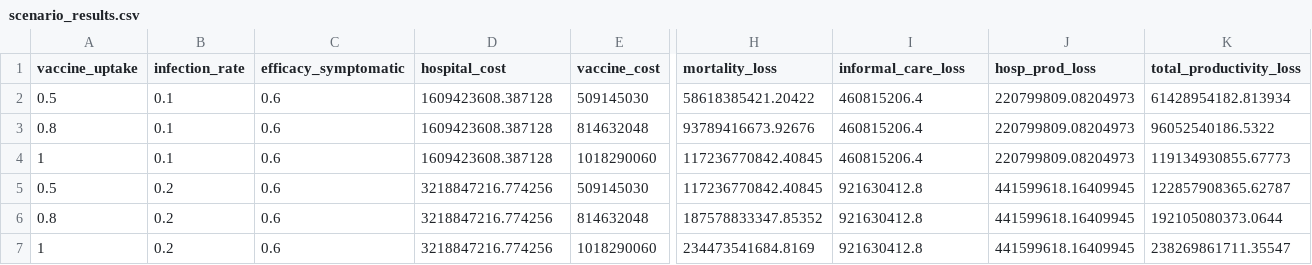
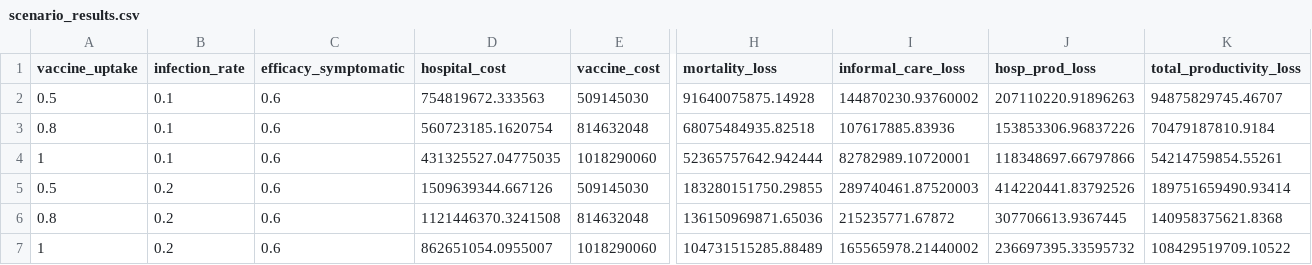
Before and after one commit to Roshwini25/vece, a CSV file: analysis/tables/scenario_results.csv, drawn as a sheet; only a part is shown, gaps mark what is left out; the diff covers the shown part only; the diff names each change by its address in the sheet, - before the commit and + after, or states it on an @@ line.

```diff
--- a/analysis/tables/scenario_results.csv
+++ b/analysis/tables/scenario_results.csv
-D2 (hospital_cost): 1609423608.387128
+D2 (hospital_cost): 754819672.333563
-H2 (mortality_loss): 58618385421.20422
+H2 (mortality_loss): 91640075875.14928
-I2 (informal_care_loss): 460815206.4
+I2 (informal_care_loss): 144870230.93760002
-J2 (hosp_prod_loss): 220799809.08204973
+J2 (hosp_prod_loss): 207110220.91896263
-K2 (total_productivity_loss): 61428954182.813934
+K2 (total_productivity_loss): 94875829745.46707
-D3 (hospital_cost): 1609423608.387128
+D3 (hospital_cost): 560723185.1620754
-H3 (mortality_loss): 93789416673.92676
+H3 (mortality_loss): 68075484935.82518
-I3 (informal_care_loss): 460815206.4
+I3 (informal_care_loss): 107617885.83936
-J3 (hosp_prod_loss): 220799809.08204973
+J3 (hosp_prod_loss): 153853306.96837226
-K3 (total_productivity_loss): 96052540186.5322
+K3 (total_productivity_loss): 70479187810.9184
-D4 (hospital_cost): 1609423608.387128
+D4 (hospital_cost): 431325527.04775035
-H4 (mortality_loss): 117236770842.40845
+H4 (mortality_loss): 52365757642.942444
-I4 (informal_care_loss): 460815206.4
+I4 (informal_care_loss): 82782989.10720001
-J4 (hosp_prod_loss): 220799809.08204973
+J4 (hosp_prod_loss): 118348697.66797866
-K4 (total_productivity_loss): 119134930855.67773
+K4 (total_productivity_loss): 54214759854.55261
-D5 (hospital_cost): 3218847216.774256
+D5 (hospital_cost): 1509639344.667126
-H5 (mortality_loss): 117236770842.40845
+H5 (mortality_loss): 183280151750.29855
-I5 (informal_care_loss): 921630412.8
+I5 (informal_care_loss): 289740461.87520003
-J5 (hosp_prod_loss): 441599618.16409945
+J5 (hosp_prod_loss): 414220441.83792526
-K5 (total_productivity_loss): 122857908365.62787
+K5 (total_productivity_loss): 189751659490.93414
-D6 (hospital_cost): 3218847216.774256
+D6 (hospital_cost): 1121446370.3241508
-H6 (mortality_loss): 187578833347.85352
+H6 (mortality_loss): 136150969871.65036
-I6 (informal_care_loss): 921630412.8
+I6 (informal_care_loss): 215235771.67872
-J6 (hosp_prod_loss): 441599618.16409945
+J6 (hosp_prod_loss): 307706613.9367445
-K6 (total_productivity_loss): 192105080373.0644
+K6 (total_productivity_loss): 140958375621.8368
-D7 (hospital_cost): 3218847216.774256
+D7 (hospital_cost): 862651054.0955007
-H7 (mortality_loss): 234473541684.8169
+H7 (mortality_loss): 104731515285.88489
-I7 (informal_care_loss): 921630412.8
+I7 (informal_care_loss): 165565978.21440002
-J7 (hosp_prod_loss): 441599618.16409945
+J7 (hosp_prod_loss): 236697395.33595732
-K7 (total_productivity_loss): 238269861711.35547
+K7 (total_productivity_loss): 108429519709.10522
```
Also changed, not shown: 15 edited cells elsewhere in this file, 6 other files.
